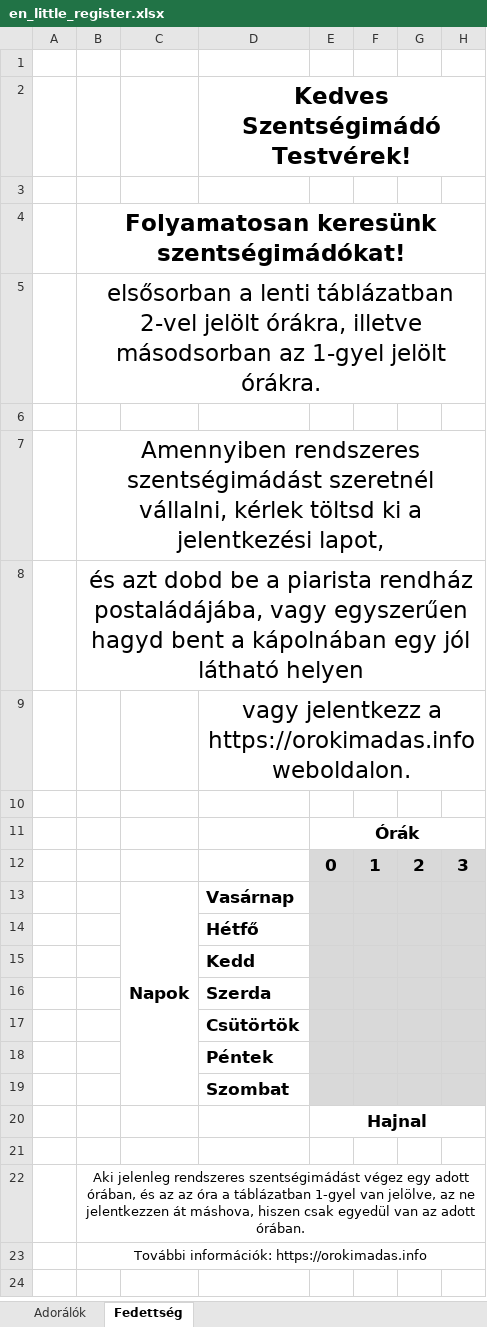
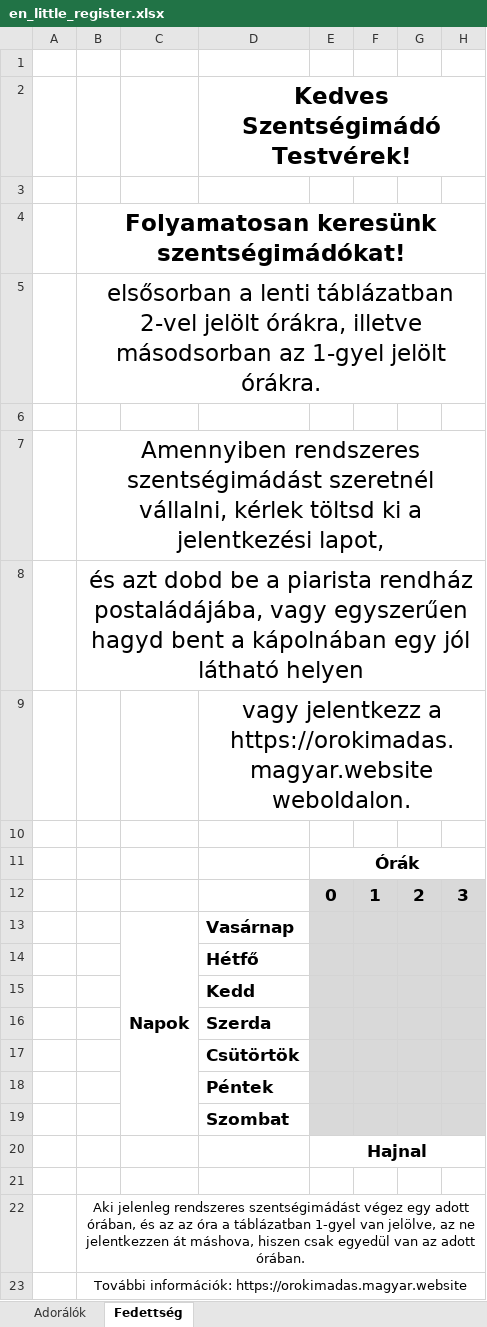
Before and after one commit to tkohegyi/orokimadas, an Excel workbook: config/security/en_little_register.xlsx, sheet Fedettség, drawn as a sheet; only a part is shown; values as stored, in another font and other column widths than the file's, no borders; charts and pictures and conditional formats not drawn; the diff names each change by its address in the sheet, - before the commit and + after, or states it on an @@ line.

```diff
--- a/config/security/en_little_register.xlsx (sheet Fedettség)
+++ b/config/security/en_little_register.xlsx (sheet Fedettség)
-D9: …jelentkezz a https://orokimadas.info weboldalon.
+D9: …jelentkezz a https://orokimadas.magyar.website weboldalon.
-B23: További információk: https://orokimadas.info
+B23: További információk: https://orokimadas.magyar.website
```
Also changed, not shown: charts or pictures, config/security/hu_little_register.xlsx, 15 other files.
